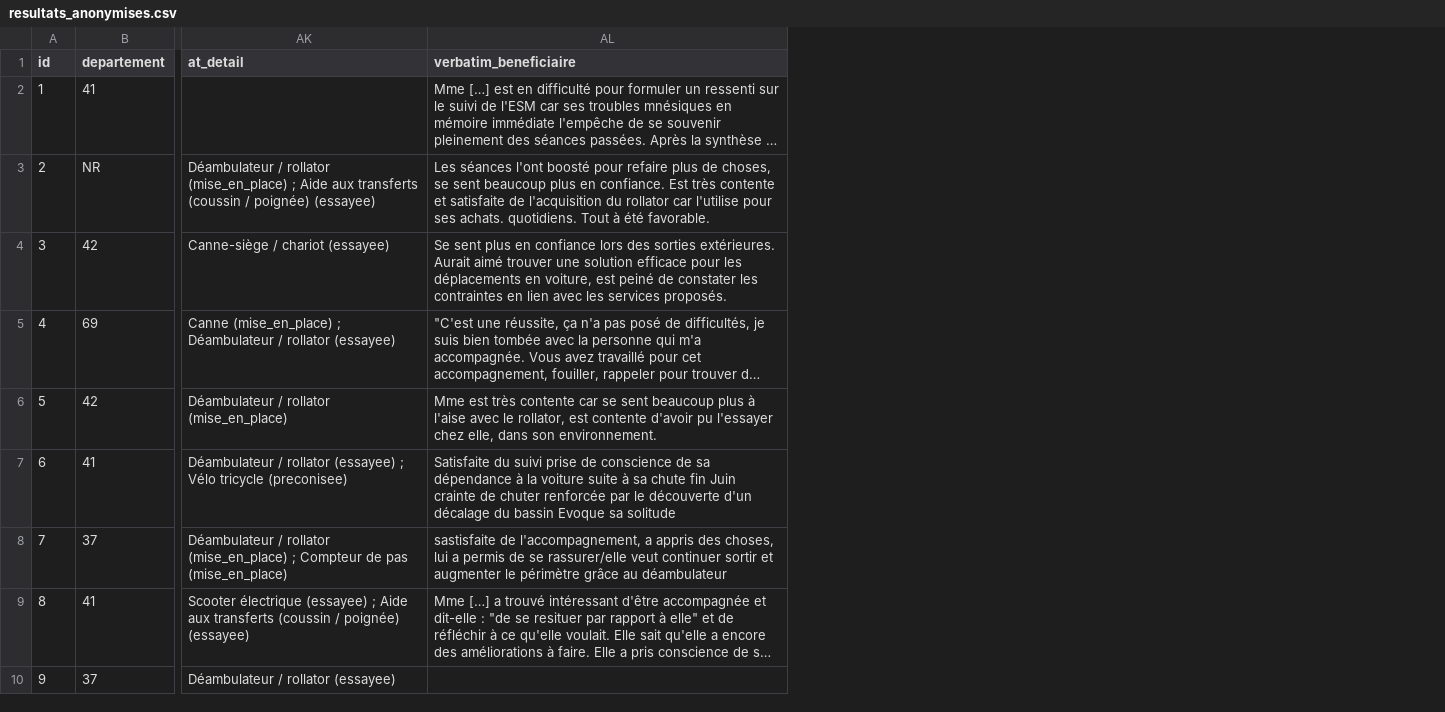
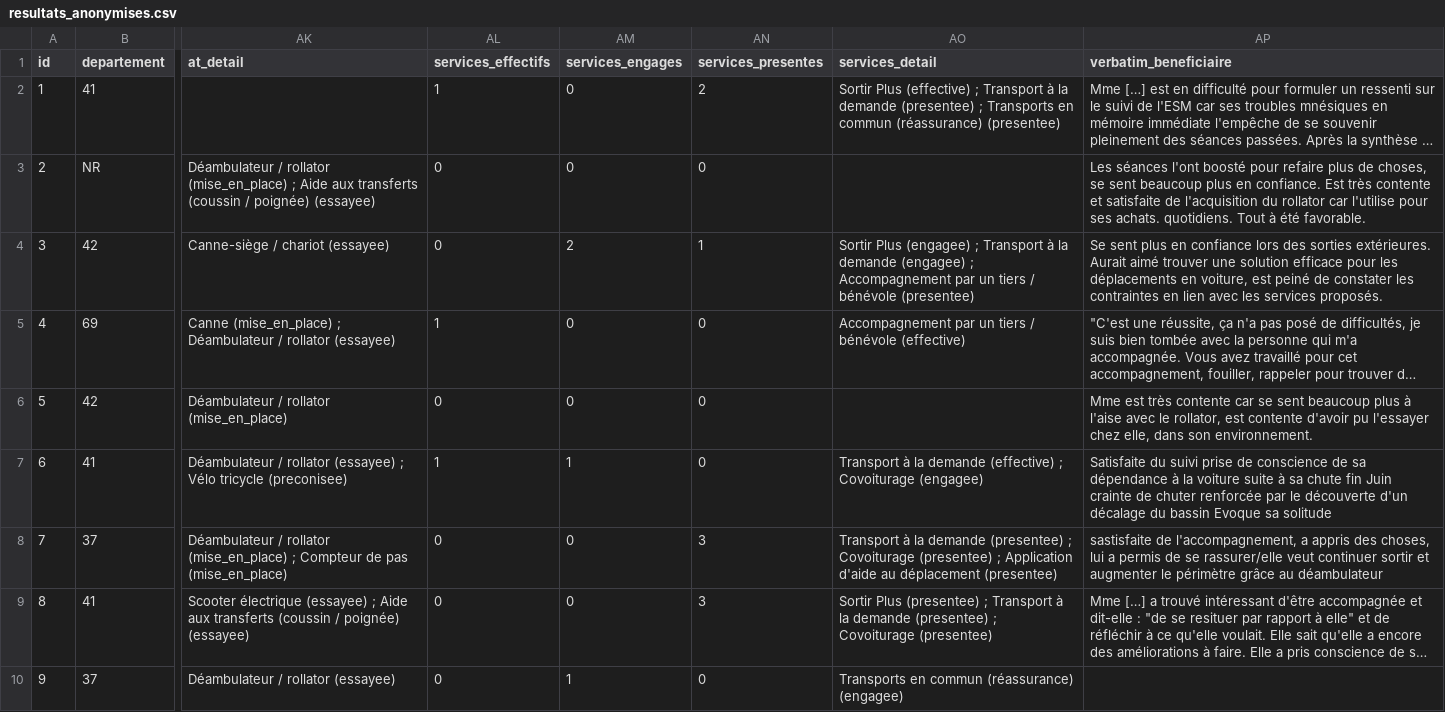
Before and after one commit to Eyrlis13/Dashboard-ESM, a CSV file: resultats_anonymises.csv, drawn as a sheet; only a part is shown, gaps mark what is left out; long unchanged cells end in …; the diff names each change by its address in the sheet, - before the commit and + after, or states it on an @@ line.

```diff
--- a/resultats_anonymises.csv
+++ b/resultats_anonymises.csv
+column AL (services_effectifs), rows 2-10: 1 | 0 | 0 | 1 | 0 | 1 | 0 | 0 | 0
+column AM (services_engages), rows 2-10: 0 | 0 | 2 | 0 | 0 | 1 | 0 | 0 | 1
+column AN (services_presentes), rows 2-10: 2 | 0 | 1 | 0 | 0 | 0 | 3 | 3 | 0
+column AO (services_detail), rows 2-10: Sortir Plus (effective) ; Transport à la demande (presentee) ; Transports en commun (réassurance) (presentee) |  | Sortir Plus (engagee) ; Transport à la demande (engagee) ; Accompagnement par un tiers / bénévole (presentee) | Accompagnement par un tiers / bénévole (effective) |  | Transport à la demande (effective) ; Covoiturage (engagee) | Transport à la demande (presentee) ; Covoiturage (presentee) ; Application d'aide au déplacement (presentee) | Sortir Plus (presentee) ; Transport à la demande (presentee) ; Covoiturage (presentee) | Transports en commun (réassurance) (engagee)
```
Also changed, not shown: 7 other files.
